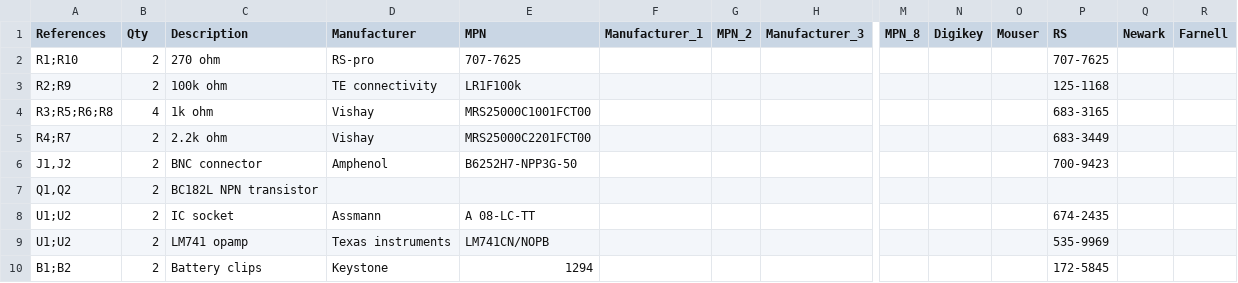
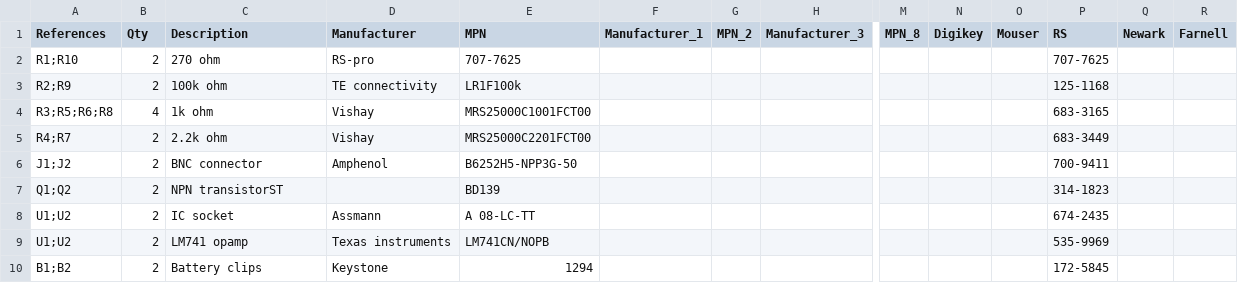
Before and after one commit to Sussex-Neuroscience/voltage-amplifier, a CSV file: hardware/trans_switch_volt_amp/1-click-bom.csv, drawn as a sheet; only a part is shown, gaps mark what is left out; removed rows and columns are numbered as before the commit, all else as after; rows hold the shown columns only; the diff names each change by its address in the sheet, - before the commit and + after, or states it on an @@ line.

Commit message:
update bom

```diff
--- a/hardware/trans_switch_volt_amp/1-click-bom.csv
+++ b/hardware/trans_switch_volt_amp/1-click-bom.csv
-A6 (References): J1,J2
+A6 (References): J1;J2
-E6 (MPN): B6252H7-NPP3G-50
+E6 (MPN): B6252H5-NPP3G-50
-P6 (RS): 700-9423
+P6 (RS): 700-9411
-row 7: Q1,Q2 | 2 | BC182L NPN transistor
+row 7: Q1;Q2 | 2 | NPN transistorST |  | BD139 |  |  |  |  |  |  | 314-1823
```
